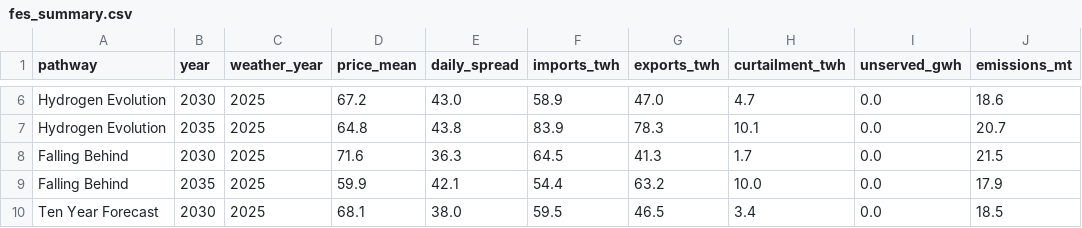
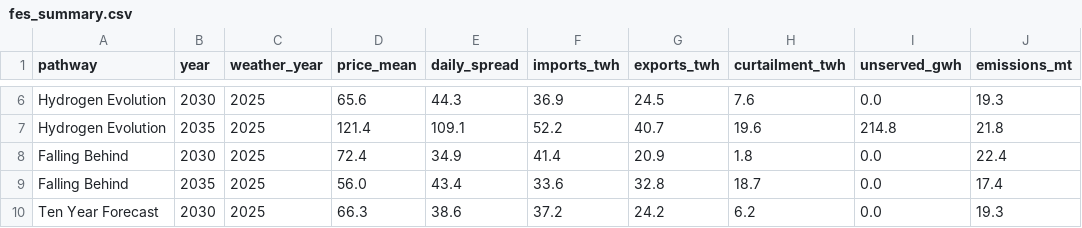
Before and after one commit to koulakhilesh/OpenEnergy, a CSV file: data/scenarios/fes_summary.csv, drawn as a sheet; only a part is shown, gaps mark what is left out; the diff covers the shown part only; the diff names each change by its address in the sheet, - before the commit and + after, or states it on an @@ line.

Commit message:
v4.2.0: commitment with links, link availability from flows
- Merit order and unit commitment dispatch interconnector links (each
  link as import and unused-export generators; equals PyPSA, tested)
- availability: flows (default): per-link import/export shares fitted
  from Elexon flows on actual prices (scripts/fit_interconnector_availability.py,
  data/system/interconnector_availability.csv); a number still overrides
- Forward scenarios and app: links + unit commitment, marginal price;
  rebuilt data/scenarios and data/app; MODEL_SPREAD_SHARE 0.77
- interconnector_check: fixed / full / fitted / commitment columns
- Docs: history check, availability method, tranche convergence (5
  kept), FES lost load from link derating, roadmap (zones dropped: GB
  keeps a national price, DESNZ REMA July 2025)
- Version 4.2.0

```diff
--- a/data/scenarios/fes_summary.csv
+++ b/data/scenarios/fes_summary.csv
-D6 (price_mean): 67.2
+D6 (price_mean): 65.6
-E6 (daily_spread): 43.0
+E6 (daily_spread): 44.3
-F6 (imports_twh): 58.9
+F6 (imports_twh): 36.9
-G6 (exports_twh): 47.0
+G6 (exports_twh): 24.5
-H6 (curtailment_twh): 4.7
+H6 (curtailment_twh): 7.6
-J6 (emissions_mt): 18.6
+J6 (emissions_mt): 19.3
-D7 (price_mean): 64.8
+D7 (price_mean): 121.4
-E7 (daily_spread): 43.8
+E7 (daily_spread): 109.1
-F7 (imports_twh): 83.9
+F7 (imports_twh): 52.2
-G7 (exports_twh): 78.3
+G7 (exports_twh): 40.7
-H7 (curtailment_twh): 10.1
+H7 (curtailment_twh): 19.6
-I7 (unserved_gwh): 0.0
+I7 (unserved_gwh): 214.8
-J7 (emissions_mt): 20.7
+J7 (emissions_mt): 21.8
-D8 (price_mean): 71.6
+D8 (price_mean): 72.4
-E8 (daily_spread): 36.3
+E8 (daily_spread): 34.9
-F8 (imports_twh): 64.5
+F8 (imports_twh): 41.4
-G8 (exports_twh): 41.3
+G8 (exports_twh): 20.9
-H8 (curtailment_twh): 1.7
+H8 (curtailment_twh): 1.8
-J8 (emissions_mt): 21.5
+J8 (emissions_mt): 22.4
-D9 (price_mean): 59.9
+D9 (price_mean): 56.0
-E9 (daily_spread): 42.1
+E9 (daily_spread): 43.4
-F9 (imports_twh): 54.4
+F9 (imports_twh): 33.6
-G9 (exports_twh): 63.2
+G9 (exports_twh): 32.8
-H9 (curtailment_twh): 10.0
+H9 (curtailment_twh): 18.7
-J9 (emissions_mt): 17.9
+J9 (emissions_mt): 17.4
-D10 (price_mean): 68.1
+D10 (price_mean): 66.3
-E10 (daily_spread): 38.0
+E10 (daily_spread): 38.6
-F10 (imports_twh): 59.5
+F10 (imports_twh): 37.2
-G10 (exports_twh): 46.5
+G10 (exports_twh): 24.2
-H10 (curtailment_twh): 3.4
+H10 (curtailment_twh): 6.2
-J10 (emissions_mt): 18.5
+J10 (emissions_mt): 19.3
```
Also changed, not shown: 46 edited cells elsewhere in this file, data/app/summary.csv, 25 other files.
